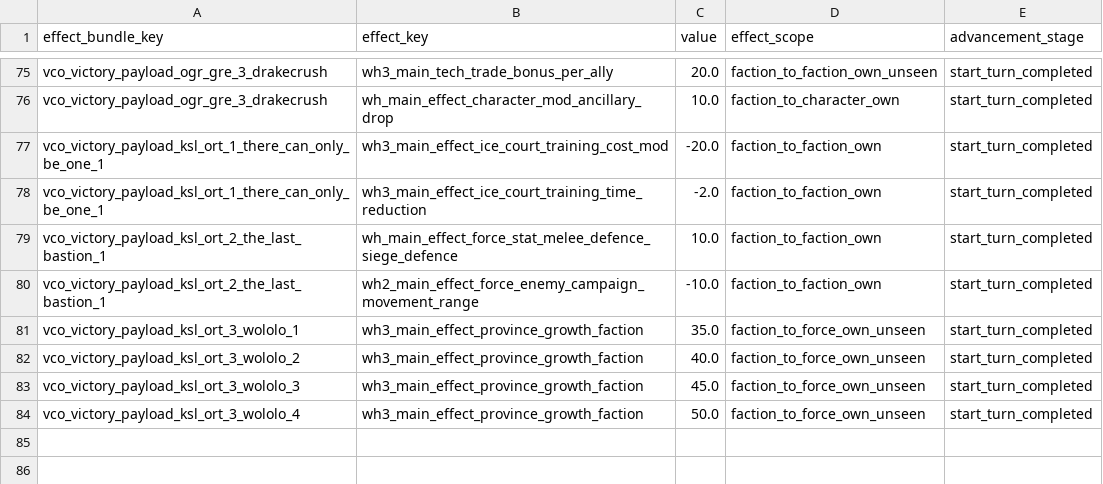
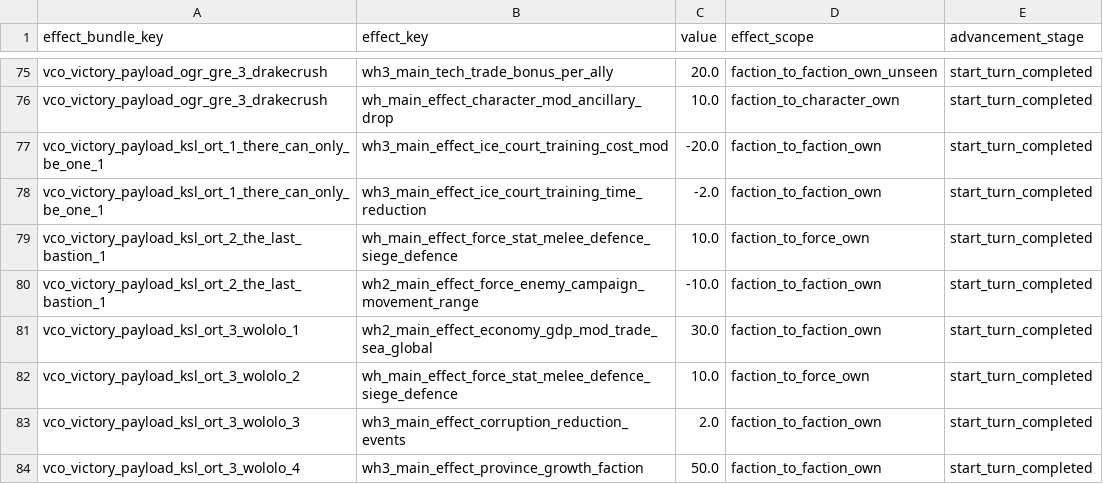
Before and after one commit to msolefonte/vco, a TSV file: src/db/effect_bundles_to_effects_junctions_tables_vco.tsv, drawn as a sheet; only a part is shown, gaps mark what is left out.

Commit message:
added 3 of 4 route 3 effects, 4th effect needs scripting. i've also somehow broken route 3 and it no longer displays

```diff
--- a/src/db/effect_bundles_to_effects_junctions_tables_vco.tsv
+++ b/src/db/effect_bundles_to_effects_junctions_tables_vco.tsv
@@ -78,7 +78,7 @@ vco_victory_payload_ksl_ort_1_there_can_only_be_one_1	wh3_main_effect_ice_court_
 vco_victory_payload_ksl_ort_1_there_can_only_be_one_1	wh3_main_effect_ice_court_training_time_reduction	-2.0	faction_to_faction_own	start_turn_completed
-vco_victory_payload_ksl_ort_2_the_last_bastion_1	wh_main_effect_force_stat_melee_defence_siege_defence	10.0	faction_to_faction_own	start_turn_completed
+vco_victory_payload_ksl_ort_2_the_last_bastion_1	wh_main_effect_force_stat_melee_defence_siege_defence	10.0	faction_to_force_own	start_turn_completed
 vco_victory_payload_ksl_ort_2_the_last_bastion_1	wh2_main_effect_force_enemy_campaign_movement_range	-10.0	faction_to_faction_own	start_turn_completed
-vco_victory_payload_ksl_ort_3_wololo_1	wh3_main_effect_province_growth_faction	35.0	faction_to_force_own_unseen	start_turn_completed
-vco_victory_payload_ksl_ort_3_wololo_2	wh3_main_effect_province_growth_faction	40.0	faction_to_force_own_unseen	start_turn_completed
-vco_victory_payload_ksl_ort_3_wololo_3	wh3_main_effect_province_growth_faction	45.0	faction_to_force_own_unseen	start_turn_completed
-vco_victory_payload_ksl_ort_3_wololo_4	wh3_main_effect_province_growth_faction	50.0	faction_to_force_own_unseen	start_turn_completed
+vco_victory_payload_ksl_ort_3_wololo_1	wh2_main_effect_economy_gdp_mod_trade_sea_global	30.0	faction_to_faction_own	start_turn_completed
+vco_victory_payload_ksl_ort_3_wololo_2	wh_main_effect_force_stat_melee_defence_siege_defence	10.0	faction_to_force_own	start_turn_completed
+vco_victory_payload_ksl_ort_3_wololo_3	wh3_main_effect_corruption_reduction_events	2.0	faction_to_faction_own	start_turn_completed
+vco_victory_payload_ksl_ort_3_wololo_4	wh3_main_effect_province_growth_faction	50.0	faction_to_faction_own	start_turn_completed
```
Also changed, not shown: 1 other file.
